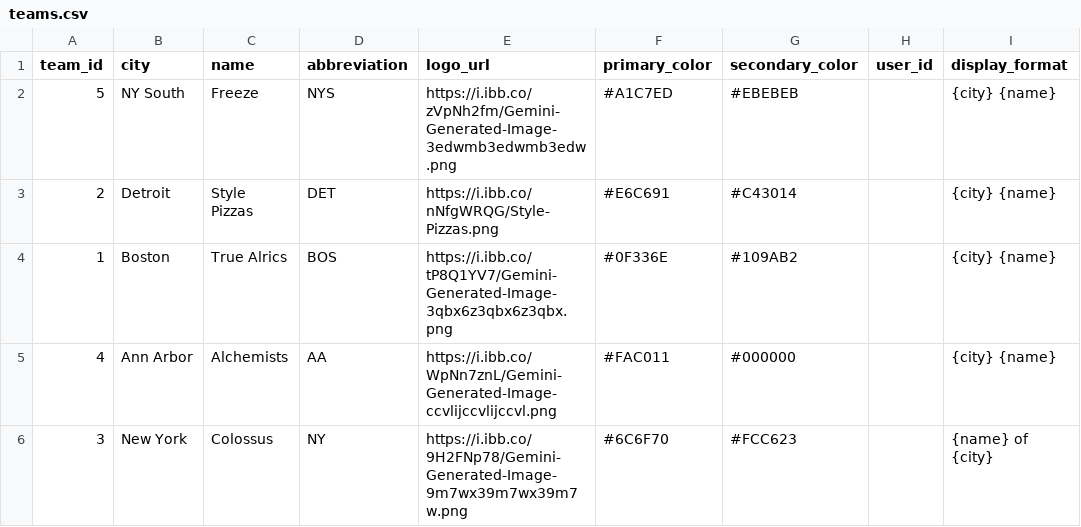
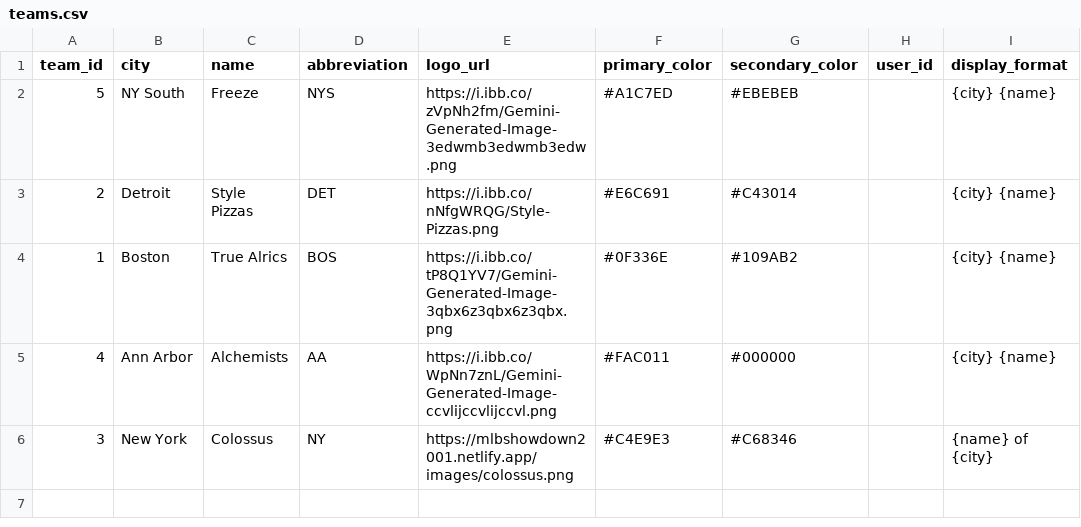
Before and after one commit to dc421/mlb-showdown-2001, a CSV file: apps/backend/teams.csv, drawn as a sheet.

Commit message:
ny color change

```diff
--- a/apps/backend/teams.csv
+++ b/apps/backend/teams.csv
@@ -5,2 +5,2 @@ team_id,city,name,abbreviation,logo_url,primary_color,secondary_color,user_id,di
 4,Ann Arbor,Alchemists,AA,https://i.ibb.co/WpNn7znL/Gemini-Generated-Image-ccvlijccvlijccvl.png,#FAC011,#000000,,{city} {name}
-3,New York,Colossus,NY,https://i.ibb.co/9H2FNp78/Gemini-Generated-Image-9m7wx39m7wx39m7w.png,#6C6F70,#FCC623,,{name} of {city}
+3,New York,Colossus,NY,https://mlbshowdown2001.netlify.app/images/colossus.png,#C4E9E3,#C68346,,{name} of {city}
```
Also changed, not shown: 5 other files.
